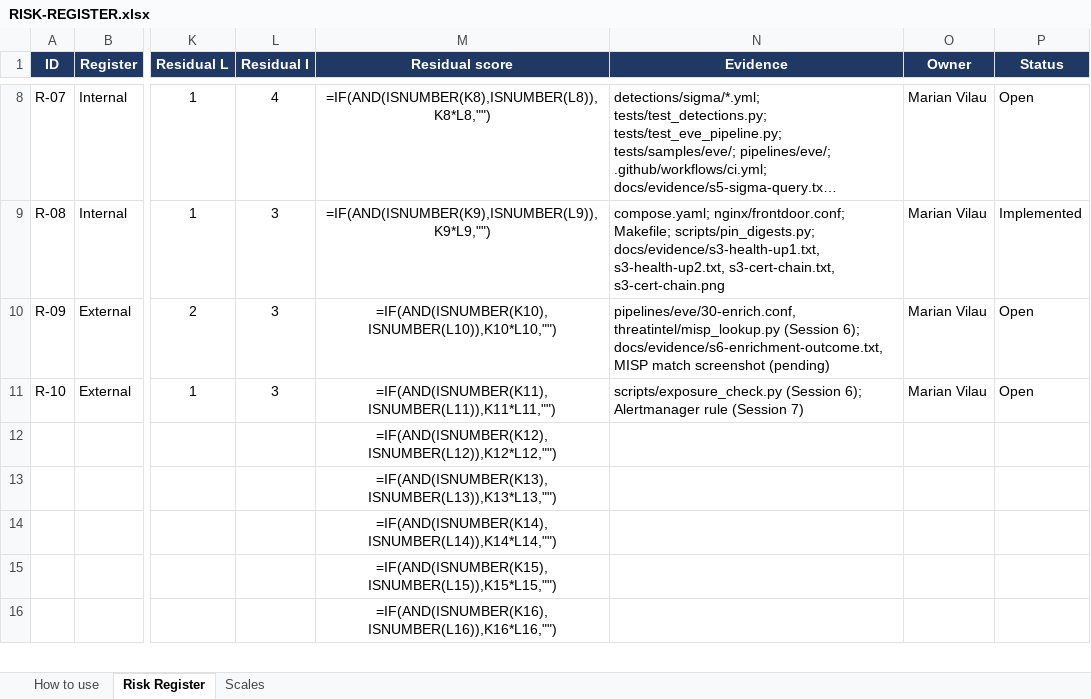
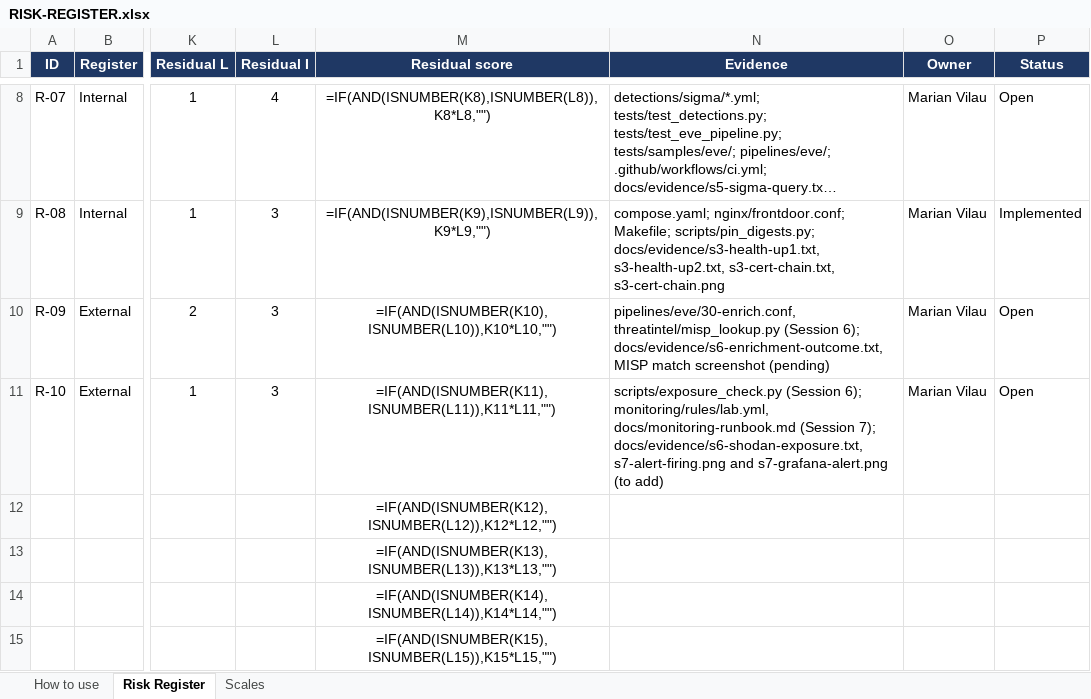
Before and after one commit to MarianVilau/un_repo, an Excel workbook: RISK-REGISTER.xlsx, sheet Risk Register, drawn as a sheet; only a part is shown, gaps mark what is left out; the shorter side is filled out with more unchanged rows; long unchanged cells end in …; values as stored, in another font and other column widths than the file's, no borders; formulas without a stored value are shown as written; conditional formats not drawn; the diff names each change by its address in the sheet, - before the commit and + after, or states it on an @@ line.

Commit message:
Add register evidence test, project document, demo script and evidence index (R-01 to R-10)

```diff
--- a/RISK-REGISTER.xlsx (sheet Risk Register)
+++ b/RISK-REGISTER.xlsx (sheet Risk Register)
-N11 (Evidence): …(Session 6); Alertmanager rule (Session 7)
+N11 (Evidence): …(Session 6); monitoring/rules/lab.yml, docs/monitoring-runbook.md (Session 7); docs/evidence/s6-shodan-exposure.txt, s7-alert-firing.png and s7-grafana-alert.png (to add)
```
Also changed, not shown: 6 other files.
